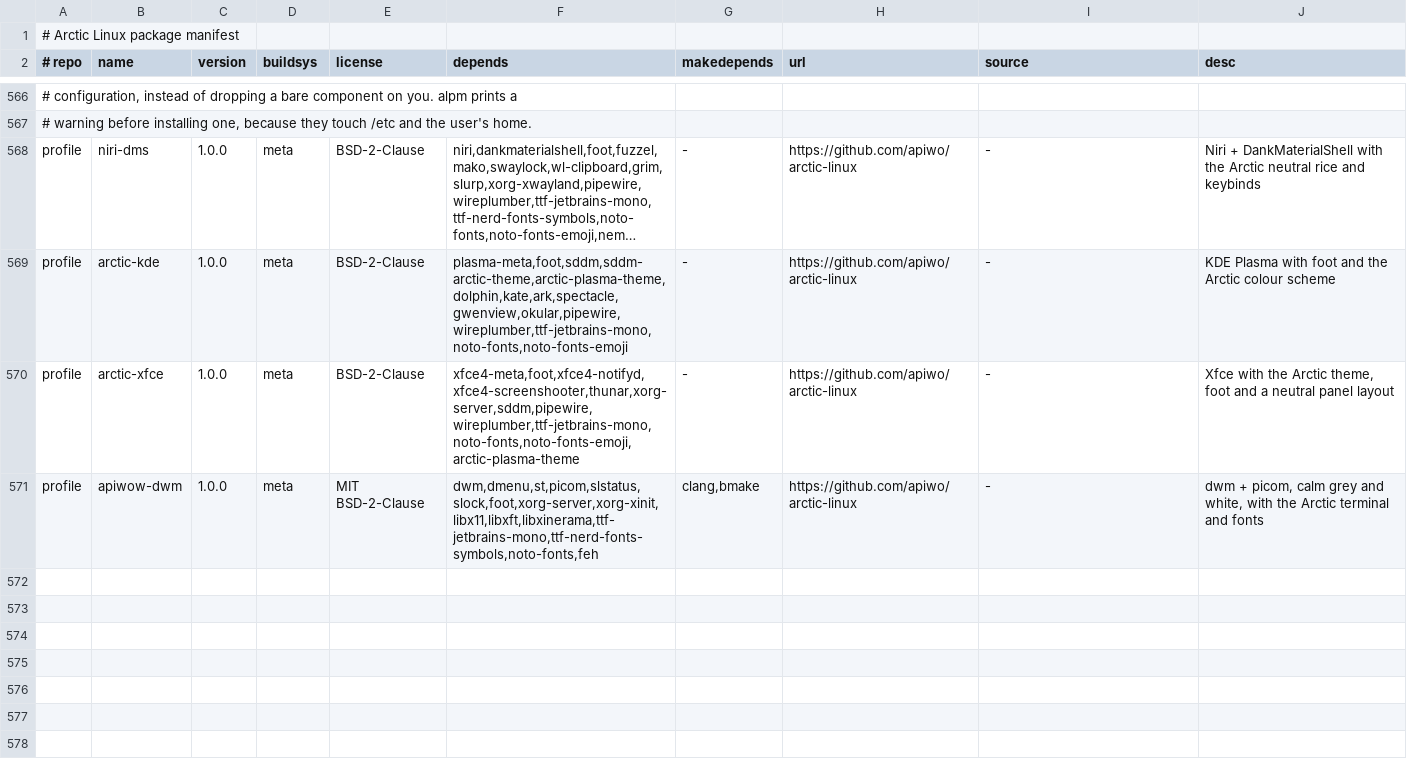
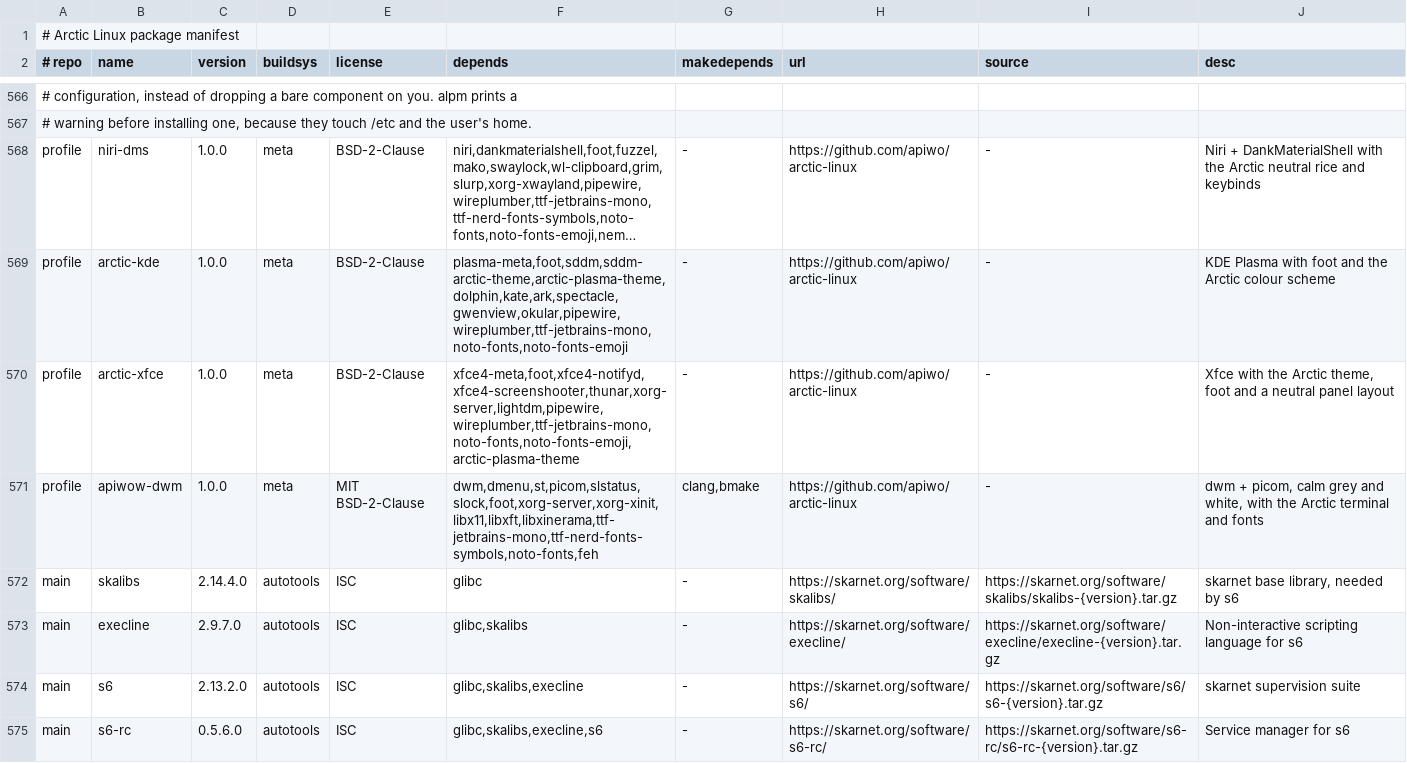
Before and after one commit to apiwo/arctic-linux-ports, a TSV file: ALL/manifest.tsv, drawn as a sheet; only a part is shown, gaps mark what is left out; long unchanged cells end in …; the diff covers the shown part only; the diff names each change by its address in the sheet, - before the commit and + after, or states it on an @@ line.

Commit message:
Add init systems, a sound profile, and newer nano/vim/util-linux
New ports: openrc, sysvinit, runit, dinit, and the skarnet chain
(skalibs, execline, s6, s6-rc, s6-linux-init) for the A_INIT choice, plus
an arctic-sound profile - pipewire, wireplumber, the pulse shim and
alsamixer as one thing that works.

Hand-written recipes where the generated template could not cope, each
with a recipe.local marker so regeneration leaves them alone:
- runit unpacks under admin/, has no configure and no install target, and
  is old enough that C23's meaning of () breaks it - needs -std=gnu17.
- sysvinit's top-level build runs po4a over translated man pages and
  fails on documentation nobody asked for; only src/ is built.
- the skarnet packages need their dependencies staged before configure,
  since depend= is metadata and nothing stages it.
- the font packages are file drops, not configure/make builds.

nano 9.2 (8.7's bundled gnulib will not compile against glibc 2.44, and
the source URL still pointed at the v8 directory), vim moved to lightdm
for xfce, util-linux 2.42.2 for a newer cfdisk.

```diff
--- a/ALL/manifest.tsv
+++ b/ALL/manifest.tsv
-F570 (depends): xfce4-meta,foot,xfce4-notifyd,xfce4-screenshooter,thunar,xorg-server,sddm,pipewire,wireplumber,ttf-jetbrains-mono,noto-fonts,noto-fonts-emoji,arctic-plasma-theme
+F570 (depends): xfce4-meta,foot,xfce4-notifyd,xfce4-screenshooter,thunar,xorg-server,lightdm,pipewire,wireplumber,ttf-jetbrains-mono,noto-fonts,noto-fonts-emoji,arctic-plasma-theme
+row 572: main | skalibs | 2.14.4.0 | autotools | ISC | glibc | - | https://skarnet.org/software/skalibs/ | https://skarnet.org/software/skalibs/skalibs-{version}.tar.gz | skarnet base library, needed by s6
+row 573: main | execline | 2.9.7.0 | autotools | ISC | glibc,skalibs | - | https://skarnet.org/software/execline/ | https://skarnet.org/software/execline/execline-{version}.tar.gz | Non-interactive scripting language for s6
+row 574: main | s6 | 2.13.2.0 | autotools | ISC | glibc,skalibs,execline | - | https://skarnet.org/software/s6/ | https://skarnet.org/software/s6/s6-{version}.tar.gz | skarnet supervision suite
+row 575: main | s6-rc | 0.5.6.0 | autotools | ISC | glibc,skalibs,execline,s6 | - | https://skarnet.org/software/s6-rc/ | https://skarnet.org/software/s6-rc/s6-rc-{version}.tar.gz | Service manager for s6
```
Also changed, not shown: 6 added rows and 2 edited cells elsewhere in this file, 23 other files.
